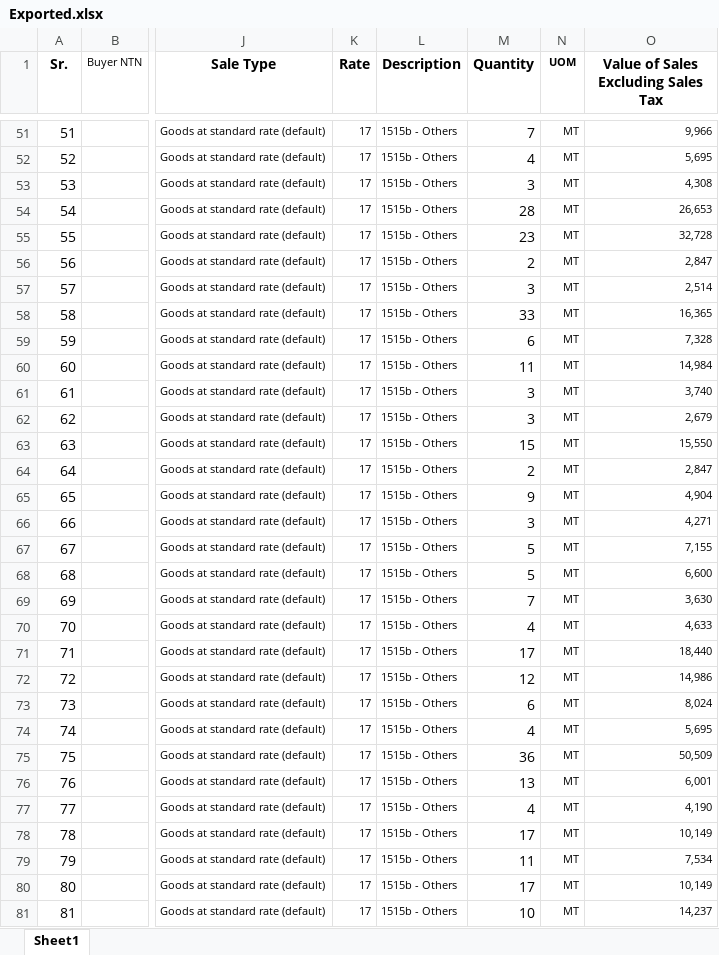
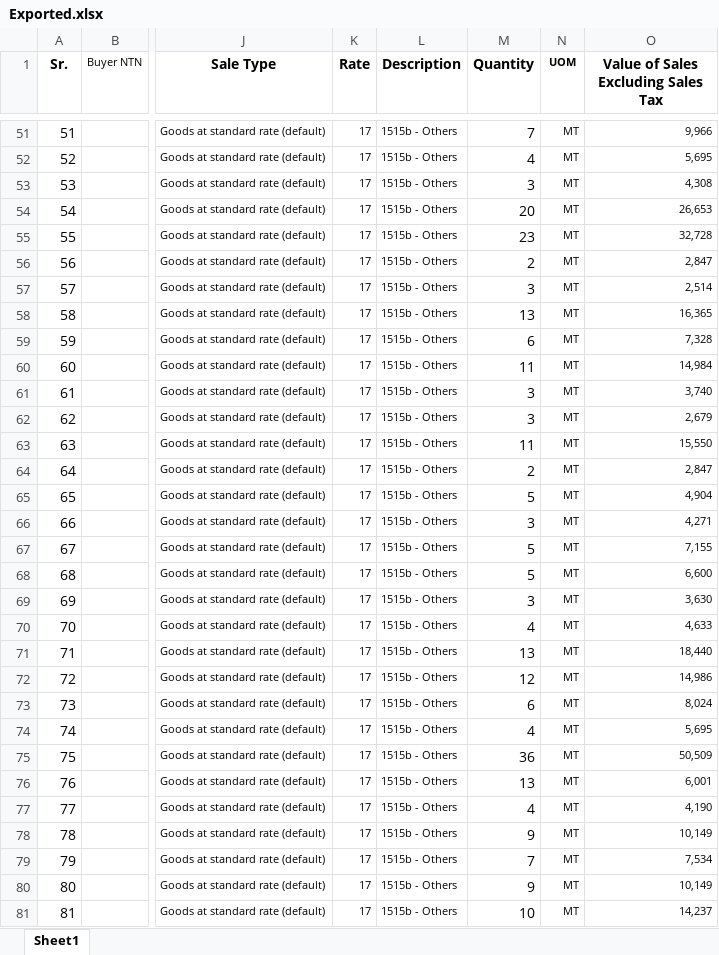
Before and after one commit to Ni9Logic/Competitive-Programming, an Excel workbook: Python_with_excel/excel_files/Exported.xlsx, sheet Sheet1, drawn as a sheet; only a part is shown, gaps mark what is left out; values as stored, in another font and other column widths than the file's, no borders; the diff covers the shown part only; the diff names each change by its address in the sheet, - before the commit and + after, or states it on an @@ line.

```diff
--- a/Python_with_excel/excel_files/Exported.xlsx (sheet Sheet1)
+++ b/Python_with_excel/excel_files/Exported.xlsx (sheet Sheet1)
-M54 (Quantity): 28
+M54 (Quantity): 20
-M58 (Quantity): 33
+M58 (Quantity): 13
-M63 (Quantity): 15
+M63 (Quantity): 11
-M65 (Quantity): 9
+M65 (Quantity): 5
-M69 (Quantity): 7
+M69 (Quantity): 3
-M71 (Quantity): 17
+M71 (Quantity): 13
-M78 (Quantity): 17
+M78 (Quantity): 9
-M79 (Quantity): 11
+M79 (Quantity): 7
-M80 (Quantity): 17
+M80 (Quantity): 9
```
Also changed, not shown: 6 edited cells elsewhere in this sheet, 3 other files.
